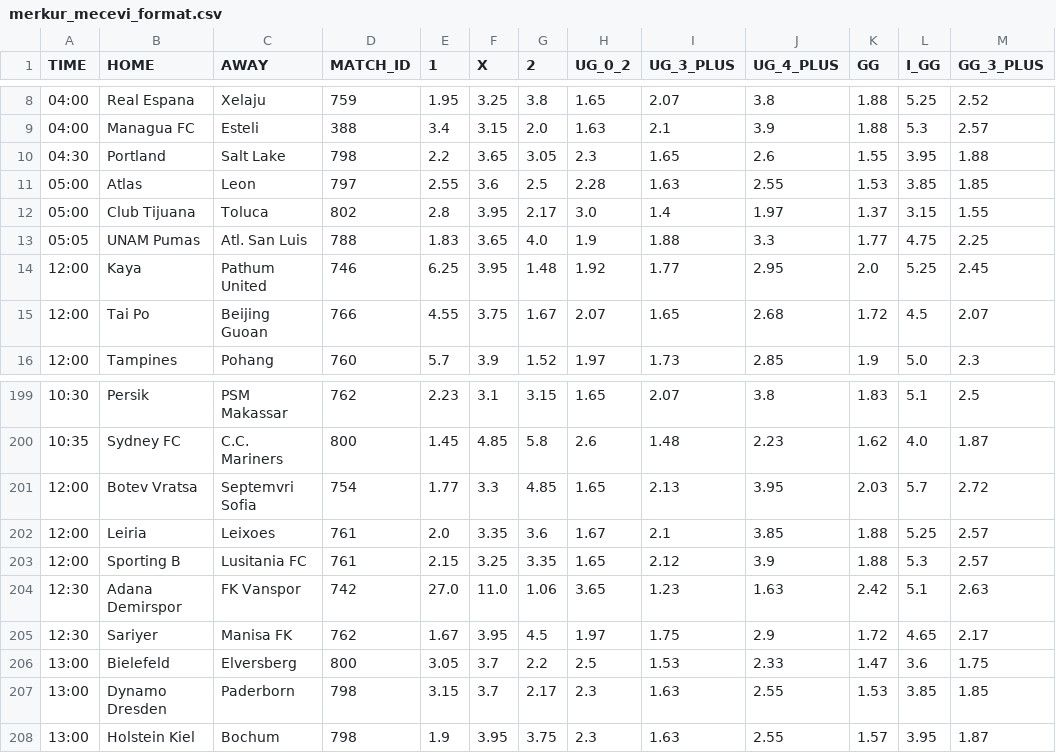
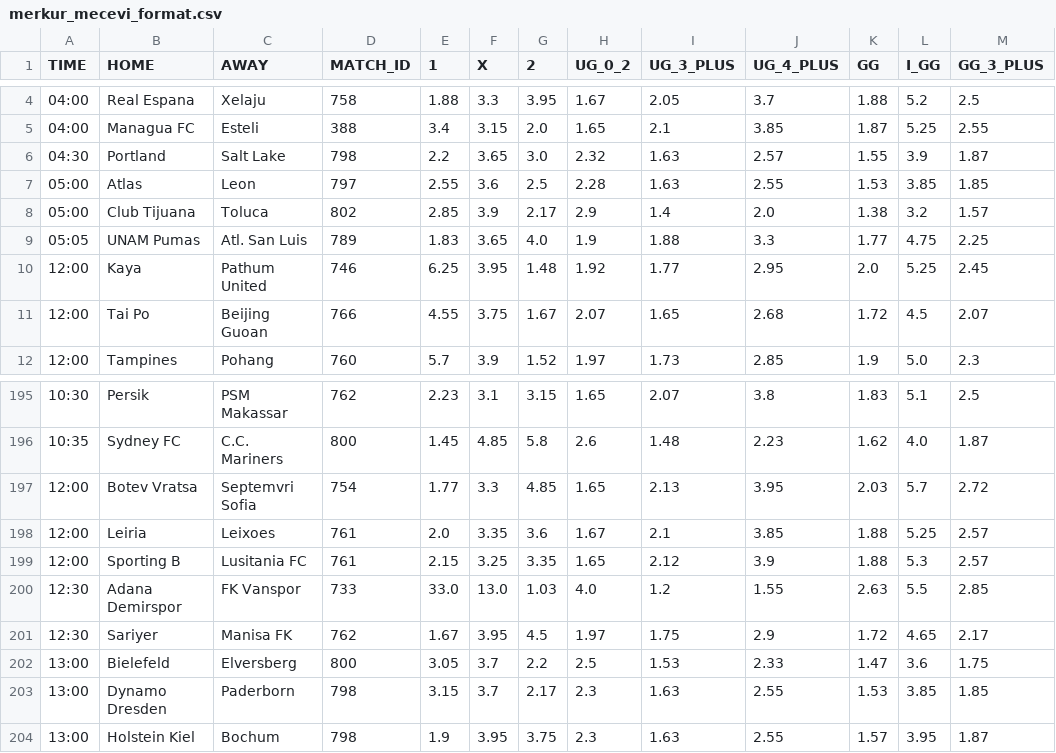
Before and after one commit to kapcina69/Arbitrage, a CSV file: merkur_mecevi_format.csv, drawn as a sheet; only a part is shown, gaps mark what is left out; the diff covers the shown part only.

```diff
--- a/merkur_mecevi_format.csv
+++ b/merkur_mecevi_format.csv
@@ -8,7 +4,7 @@ TIME;HOME;AWAY;MATCH_ID;1;X;2;UG_0_2;UG_3_PLUS;UG_4_PLUS;GG;I_GG;GG_3_PLUS
-04:00;Real Espana;Xelaju;759;1.95;3.25;3.8;1.65;2.07;3.8;1.88;5.25;2.52
-04:00;Managua FC;Esteli;388;3.4;3.15;2.0;1.63;2.1;3.9;1.88;5.3;2.57
-04:30;Portland;Salt Lake;798;2.2;3.65;3.05;2.3;1.65;2.6;1.55;3.95;1.88
+04:00;Real Espana;Xelaju;758;1.88;3.3;3.95;1.67;2.05;3.7;1.88;5.2;2.5
+04:00;Managua FC;Esteli;388;3.4;3.15;2.0;1.65;2.1;3.85;1.87;5.25;2.55
+04:30;Portland;Salt Lake;798;2.2;3.65;3.0;2.32;1.63;2.57;1.55;3.9;1.87
 05:00;Atlas;Leon;797;2.55;3.6;2.5;2.28;1.63;2.55;1.53;3.85;1.85
-05:00;Club Tijuana;Toluca;802;2.8;3.95;2.17;3.0;1.4;1.97;1.37;3.15;1.55
-05:05;UNAM Pumas;Atl. San Luis;788;1.83;3.65;4.0;1.9;1.88;3.3;1.77;4.75;2.25
+05:00;Club Tijuana;Toluca;802;2.85;3.9;2.17;2.9;1.4;2.0;1.38;3.2;1.57
+05:05;UNAM Pumas;Atl. San Luis;789;1.83;3.65;4.0;1.9;1.88;3.3;1.77;4.75;2.25
 12:00;Kaya;Pathum United;746;6.25;3.95;1.48;1.92;1.77;2.95;2.0;5.25;2.45
@@ -203,3 +199,3 @@ TIME;HOME;AWAY;MATCH_ID;1;X;2;UG_0_2;UG_3_PLUS;UG_4_PLUS;GG;I_GG;GG_3_PLUS
 12:00;Sporting B;Lusitania FC;761;2.15;3.25;3.35;1.65;2.12;3.9;1.88;5.3;2.57
-12:30;Adana Demirspor;FK Vanspor;742;27.0;11.0;1.06;3.65;1.23;1.63;2.42;5.1;2.63
+12:30;Adana Demirspor;FK Vanspor;733;33.0;13.0;1.03;4.0;1.2;1.55;2.63;5.5;2.85
 12:30;Sariyer;Manisa FK;762;1.67;3.95;4.5;1.97;1.75;2.9;1.72;4.65;2.17
```
Also changed, not shown: 4 removed rows and 100 edited cells elsewhere in this file, soccer_mecevi.csv, 24 other files.
